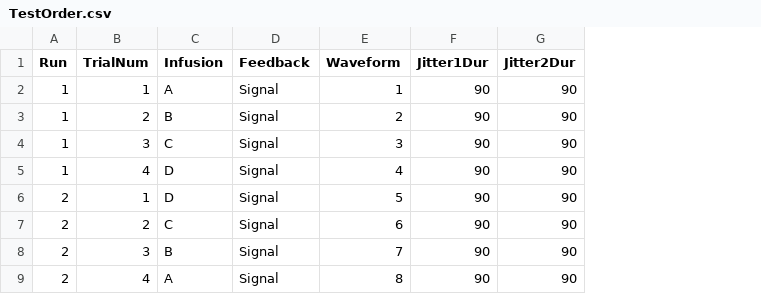
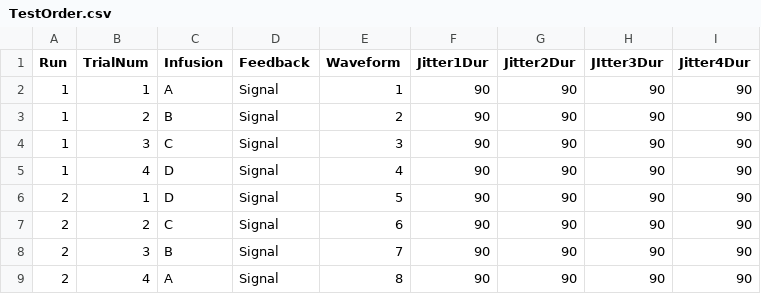
Before and after one commit to WillForan/nfb, a CSV file: TestOrder.csv, drawn as a sheet; the diff names each change by its address in the sheet, - before the commit and + after, or states it on an @@ line.

Commit message:
Added second jitter to TestOrder.csv

```diff
--- a/TestOrder.csv
+++ b/TestOrder.csv
+column H (JItter3Dur), rows 2-9: all 90
+column I (Jitter4Dur), rows 2-9: all 90
```
